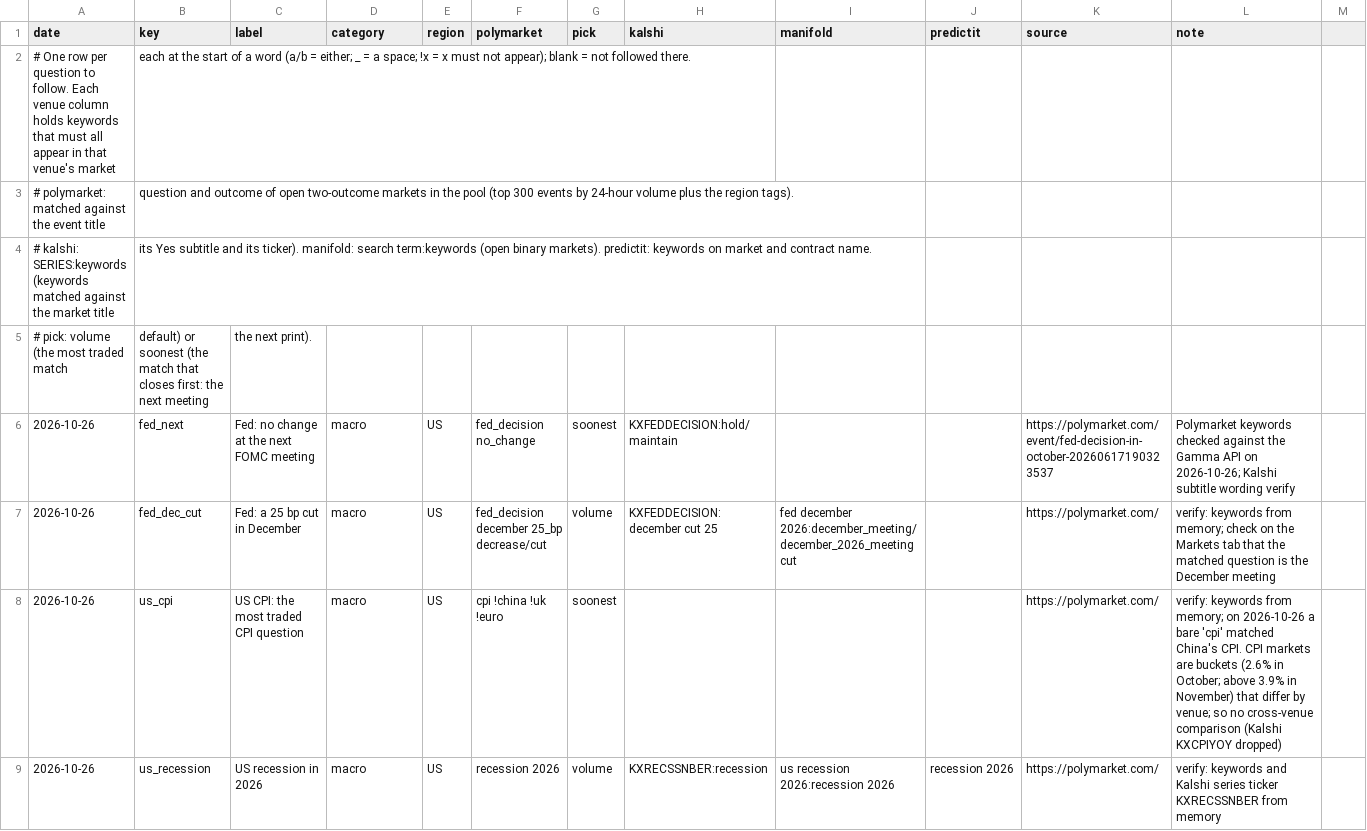
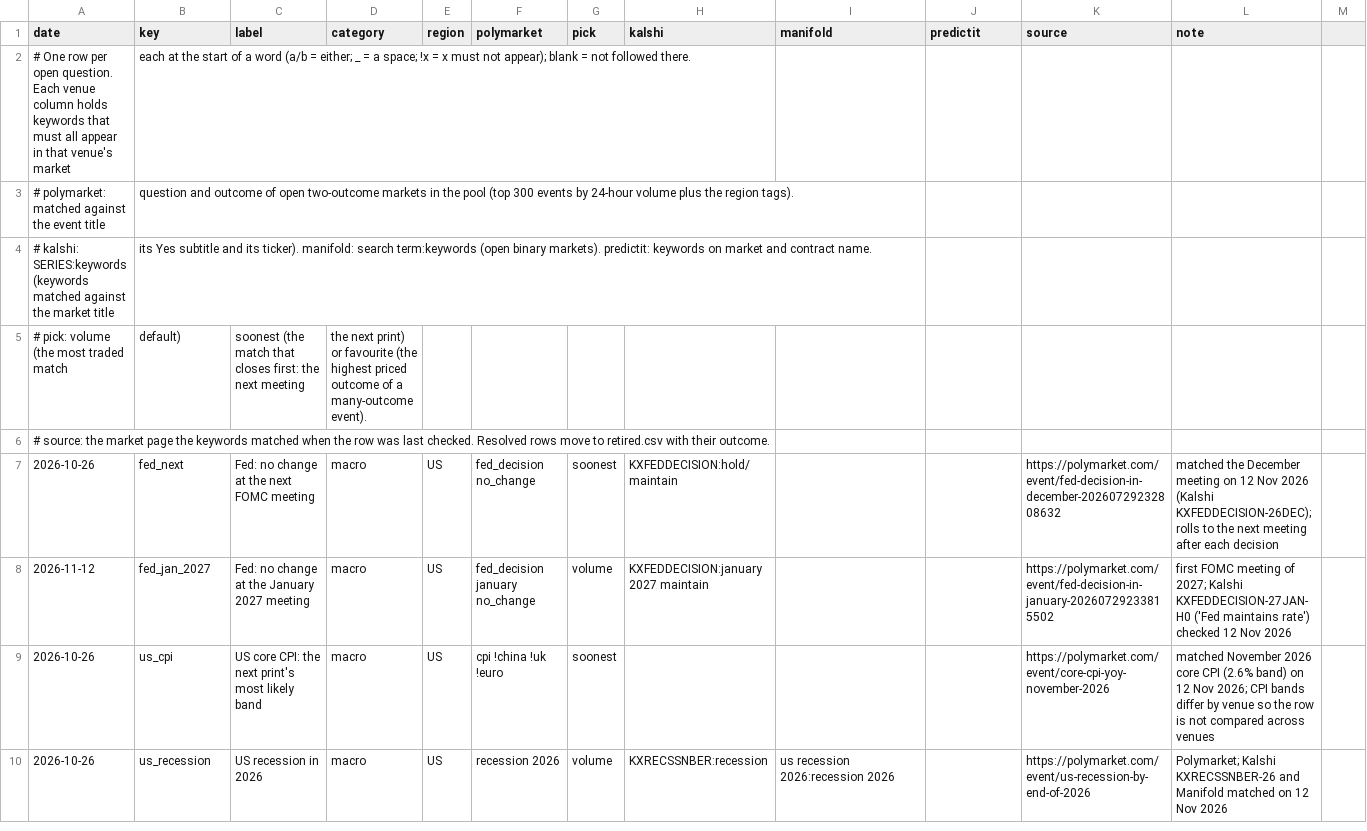
Before and after one commit to mcmarcocheung98-max/dashboards, a CSV file: data/prediction-markets/watchlist.csv, drawn as a sheet; only a part is shown; removed rows and columns are numbered as before the commit, all else as after; rows hold the shown columns only; the diff covers the shown part only; the diff names each change by its address in the sheet, - before the commit and + after, or states it on an @@ line.

```diff
--- a/data/prediction-markets/watchlist.csv
+++ b/data/prediction-markets/watchlist.csv
-A2 (date): …row per question to follow. Each venue…
+A2 (date): …row per open question. Each venue…
-row 5: # pick: volume (the most traded match | default) or soonest (the match that closes first: the next meeting | the next print).
+row 5: # pick: volume (the most traded match | default) | soonest (the match that closes first: the next meeting | the next print) or favourite (the highest priced outcome of a many-outcome event).
+row 6: # source: the market page the keywords matched when the row was last checked. Resolved rows move to retired.csv with their outcome.
-K7 (source): https://polymarket.com/event/fed-decision-in-october-20260617190323537
+K7 (source): https://polymarket.com/event/fed-decision-in-december-20260729232808632
-L7 (note): Polymarket keywords checked against the Gamma API on 2026-10-26; Kalshi subtitle wording verify
+L7 (note): matched the December meeting on 12 Nov 2026 (Kalshi KXFEDDECISION-26DEC); rolls to the next meeting after each decision
-row 7: 2026-10-26 | fed_dec_cut | Fed: a 25 bp cut in December | macro | US | fed_decision december 25_bp decrease/cut | volume | KXFEDDECISION:december cut 25 | fed december 2026:december_meeting/december_2026_meeting cut |  | https://polymarket.com/ | verify: keywords from memory; check on the Markets tab that the matched question is the December meeting
+row 8: 2026-11-12 | fed_jan_2027 | Fed: no change at the January 2027 meeting | macro | US | fed_decision january no_change | volume | KXFEDDECISION:january 2027 maintain |  |  | https://polymarket.com/event/fed-decision-in-january-20260729233815502 | first FOMC meeting of 2027; Kalshi KXFEDDECISION-27JAN-H0 ('Fed maintains rate') checked 12 Nov 2026
-C9 (label): US CPI: the most traded CPI question
+C9 (label): US core CPI: the next print's most likely band
-K9 (source): https://polymarket.com/
+K9 (source): https://polymarket.com/event/core-cpi-yoy-november-2026
-L9 (note): verify: keywords from memory; on 2026-10-26 a bare 'cpi' matched China's CPI. CPI markets are buckets (2.6% in October; above 3.9% in November) that differ by venue; so no cross-venue comparison (Kalshi KXCPIYOY dropped)
+L9 (note): matched November 2026 core CPI (2.6% band) on 12 Nov 2026; CPI bands differ by venue so the row is not compared across venues
-J10 (predictit): recession 2026
+J10 (predictit): (empty)
-K10 (source): https://polymarket.com/
+K10 (source): https://polymarket.com/event/us-recession-by-end-of-2026
-L10 (note): verify: keywords and Kalshi series ticker KXRECSSNBER from memory
+L10 (note): Polymarket; Kalshi KXRECSSNBER-26 and Manifold matched on 12 Nov 2026
```
Also changed, not shown: 6 added rows, 5 removed rows and 28 edited cells elsewhere in this file, 5 other files.
